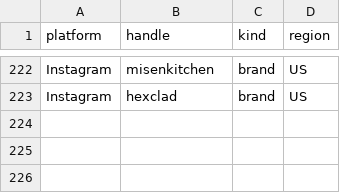
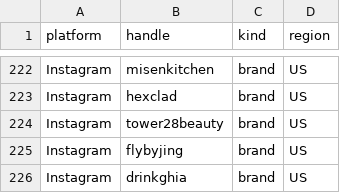
Before and after one commit to daminisolanki1309-netizen/tagadasocials, a CSV file: tagada/notion/db/watchlist-creative.csv, drawn as a sheet; only a part is shown, gaps mark what is left out; the diff names each change by its address in the sheet, - before the commit and + after, or states it on an @@ line.

```diff
--- a/tagada/notion/db/watchlist-creative.csv
+++ b/tagada/notion/db/watchlist-creative.csv
+row 224: Instagram | tower28beauty | brand | US
+row 225: Instagram | flybyjing | brand | US
+row 226: Instagram | drinkghia | brand | US
```
Also changed, not shown: tagada/feed/handle-failures.tsv.
